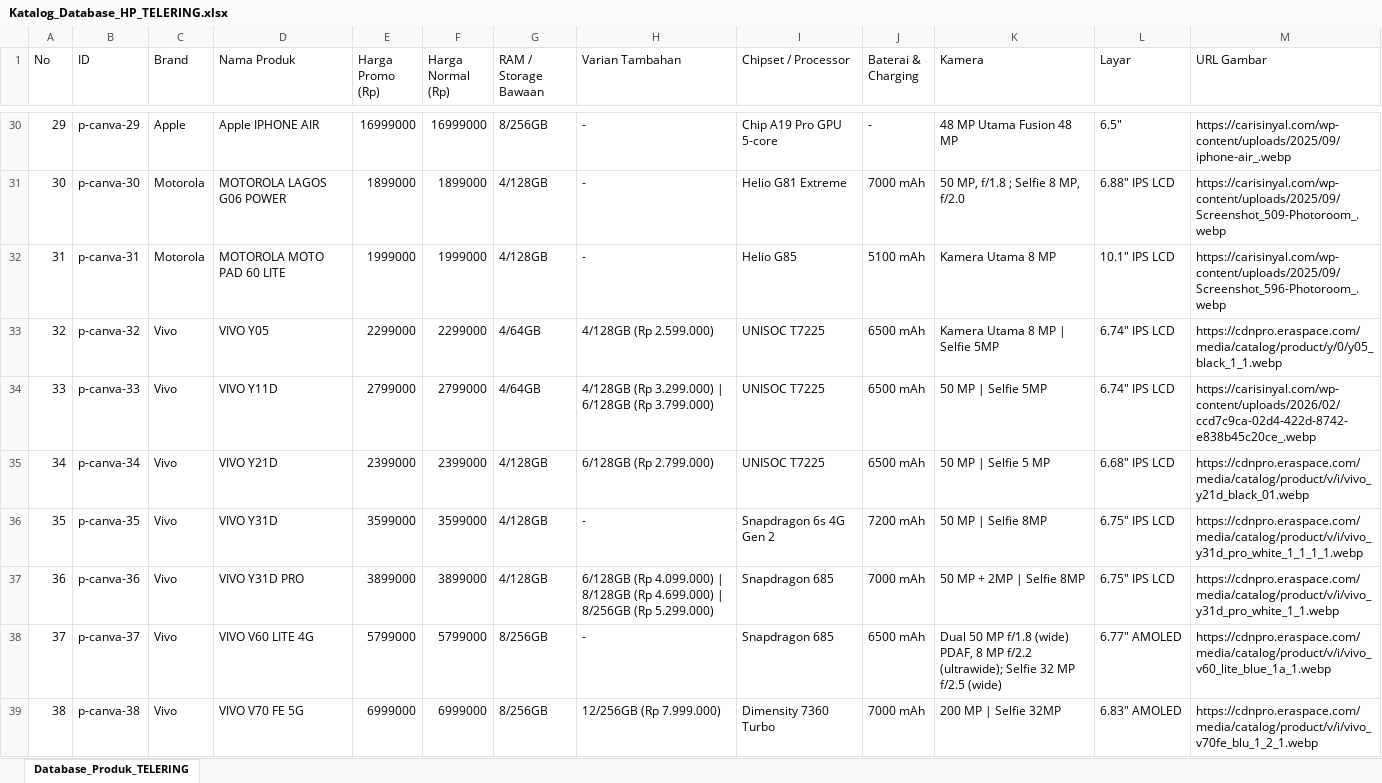
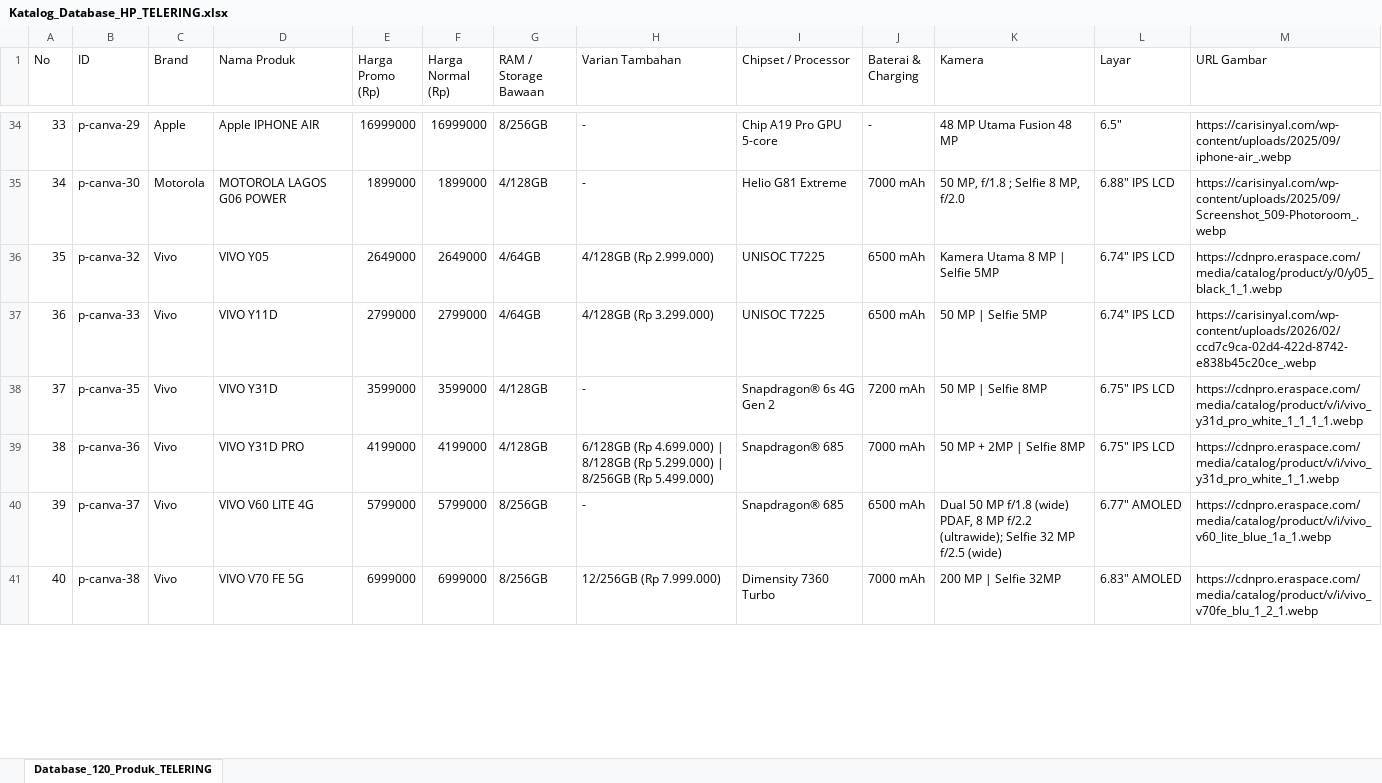
Before and after one commit to wxhxbbxjry/antigravity, an Excel workbook: Katalog_Database_HP_TELERING.xlsx, sheet Database_120_Produk_TELERING, drawn as a sheet; only a part is shown, gaps mark what is left out; values as stored, in another font and other column widths than the file's, no borders; removed rows and columns are numbered as before the commit, all else as after; the diff covers the shown part only; the diff names each change by its address in the sheet, - before the commit and + after, or states it on an @@ line.

Commit message:
feat: restore and sync 120-product database including Samsung Galaxy Z Fold8 Ultra to Excel and web

```diff
--- a/Katalog_Database_HP_TELERING.xlsx (sheet Database_120_Produk_TELERING)
+++ b/Katalog_Database_HP_TELERING.xlsx (sheet Database_120_Produk_TELERING)
-sheet tab: Database_Produk_TELERING
+sheet tab: Database_120_Produk_TELERING
@@ column A (No) renumbered from row 18 down @@
-row 32: 31 | p-canva-31 | Motorola | MOTOROLA MOTO PAD 60 LITE | 1999000 | 1999000 | 4/128GB | - | Helio G85 | 5100 mAh | Kamera Utama 8 MP | 10.1" IPS LCD | https://carisinyal.com/wp-content/uploads/2025/09/Screenshot_596-Photoroom_.webp
-E36 (Harga Promo (Rp)): 2299000
+E36 (Harga Promo (Rp)): 2649000
-F36 (Harga Normal (Rp)): 2299000
+F36 (Harga Normal (Rp)): 2649000
-H36 (Varian Tambahan): 4/128GB (Rp 2.599.000)
+H36 (Varian Tambahan): 4/128GB (Rp 2.999.000)
-H37 (Varian Tambahan): 4/128GB (Rp 3.299.000) | 6/128GB (Rp 3.799.000)
+H37 (Varian Tambahan): 4/128GB (Rp 3.299.000)
-row 35: 34 | p-canva-34 | Vivo | VIVO Y21D | 2399000 | 2399000 | 4/128GB | 6/128GB (Rp 2.799.000) | UNISOC T7225 | 6500 mAh | 50 MP | Selfie 5 MP | 6.68" IPS LCD | https://cdnpro.eraspace.com/media/catalog/product/v/i/vivo_y21d_black_01.webp
-I38 (Chipset / Processor): Snapdragon 6s 4G Gen 2
+I38 (Chipset / Processor): Snapdragon® 6s 4G Gen 2
-E39 (Harga Promo (Rp)): 3899000
+E39 (Harga Promo (Rp)): 4199000
-F39 (Harga Normal (Rp)): 3899000
+F39 (Harga Normal (Rp)): 4199000
-H39 (Varian Tambahan): 6/128GB (Rp 4.099.000) | 8/128GB (Rp 4.699.000) | 8/256GB (Rp 5.299.000)
+H39 (Varian Tambahan): 6/128GB (Rp 4.699.000) | 8/128GB (Rp 5.299.000) | 8/256GB (Rp 5.499.000)
-I39:I40 (Chipset / Processor): Snapdragon 685
+I39:I40 (Chipset / Processor): Snapdragon® 685
```
Also changed, not shown: 16 added rows, 40 removed rows and 131 edited cells elsewhere in this sheet, 6 other files.
